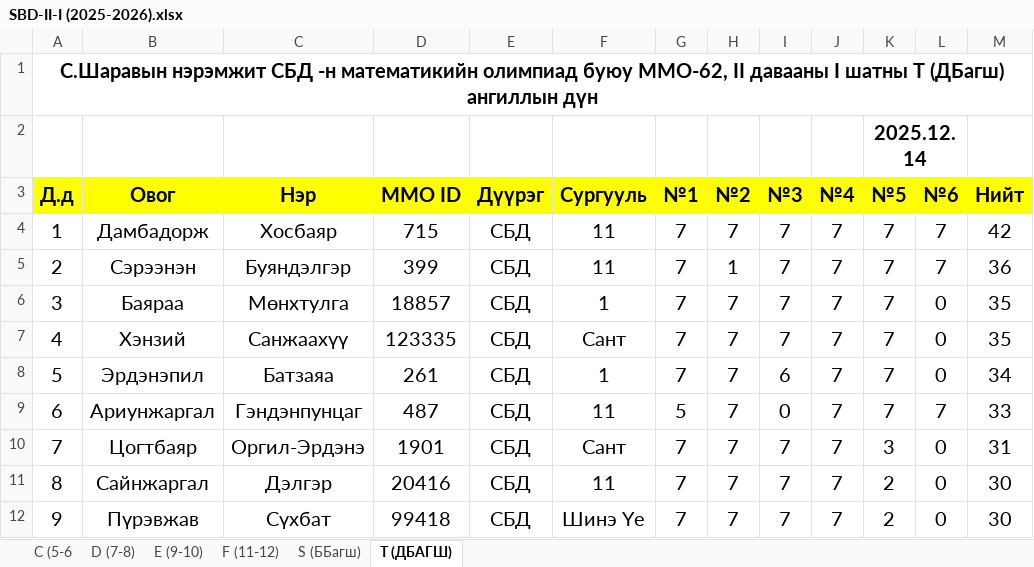
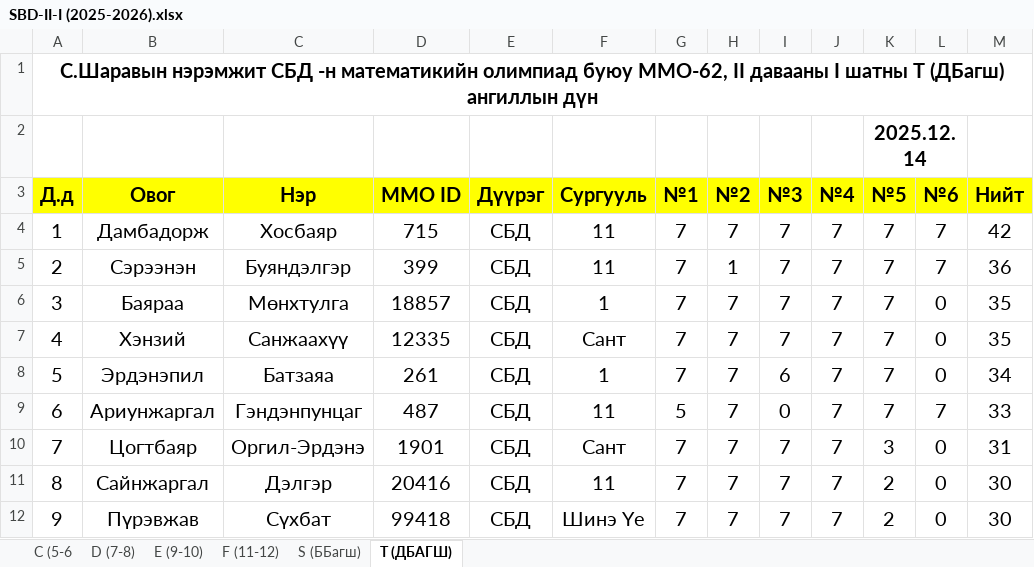
Before and after one commit to baysaa41/mmo, an Excel workbook: result_data/2.1-results/SBD-II-I (2025-2026).xlsx, sheet T (ДБАГШ), drawn as a sheet; only a part is shown; values as stored, in another font and other column widths than the file's, no borders; the diff names each change by its address in the sheet, - before the commit and + after, or states it on an @@ line.

Commit message:
12.18

```diff
--- a/result_data/2.1-results/SBD-II-I (2025-2026).xlsx (sheet T (ДБАГШ))
+++ b/result_data/2.1-results/SBD-II-I (2025-2026).xlsx (sheet T (ДБАГШ))
-D7 (ММО ID): 123335
+D7 (ММО ID): 12335
```
